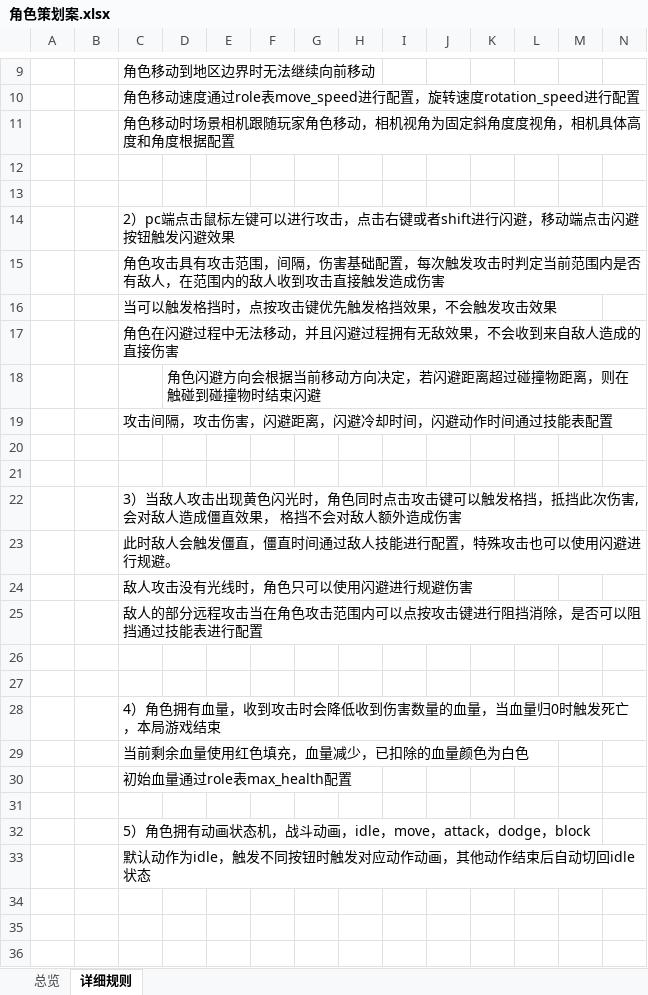
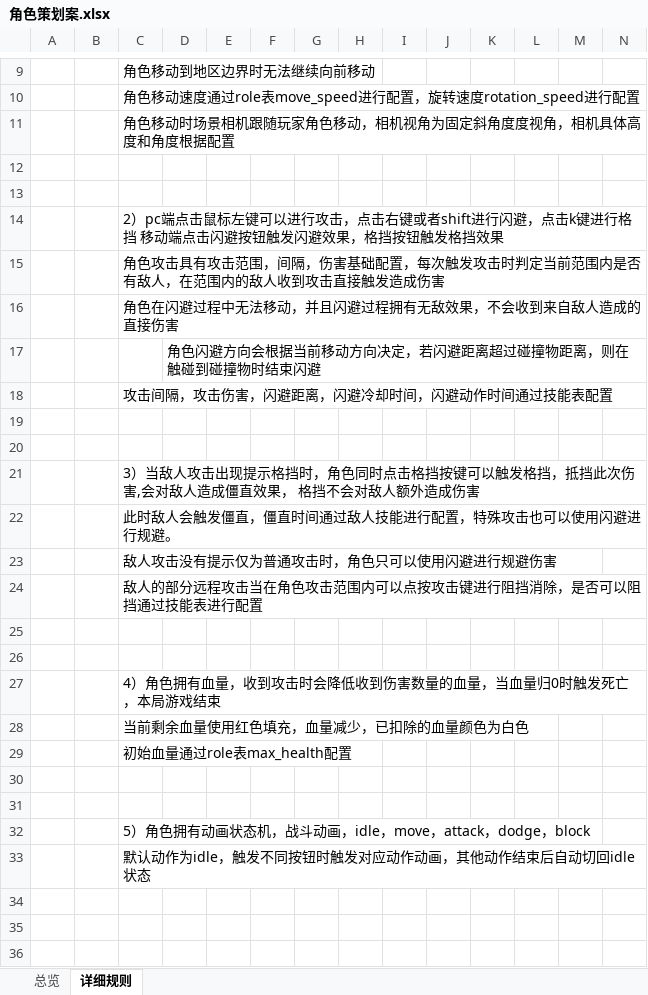
Before and after one commit to XztAAAAA/RPGGameProgram, an Excel workbook: 策划文档/角色策划案.xlsx, sheet 详细规则, drawn as a sheet; only a part is shown, gaps mark what is left out; values as stored, in another font and other column widths than the file's, no borders; charts and pictures not drawn; removed rows and columns are numbered as before the commit, all else as after; rows hold the shown columns only; the diff names each change by its address in the sheet, - before the commit and + after, or states it on an @@ line.

```diff
--- a/策划文档/角色策划案.xlsx (sheet 详细规则)
+++ b/策划文档/角色策划案.xlsx (sheet 详细规则)
-C14: …行闪避，移动端点击闪避按钮触发闪避效果
+C14: …行闪避，点击k键进行格挡 移动端点击闪避按钮触发闪避效果，格挡按钮触发格挡效果
-row 16:  |  | 当可以触发格挡时，点按攻击键优先触发格挡效果，不会触发攻击效果
-C21: …攻击出现黄色闪光时，角色同时点击攻击键可以触…
+C21: …攻击出现提示格挡时，角色同时点击格挡按键可以触…
-C23: 敌人攻击没有光线时，角色只可以使用闪避进行规避伤害
+C23: 敌人攻击没有提示仅为普通攻击时，角色只可以使用闪避进行规避伤害
+row 30: (empty)
```
Also changed, not shown: charts or pictures, 策划文档/RPG策划案.xlsx, 策划文档/强化技能策划案.xlsx, 2 other files.
